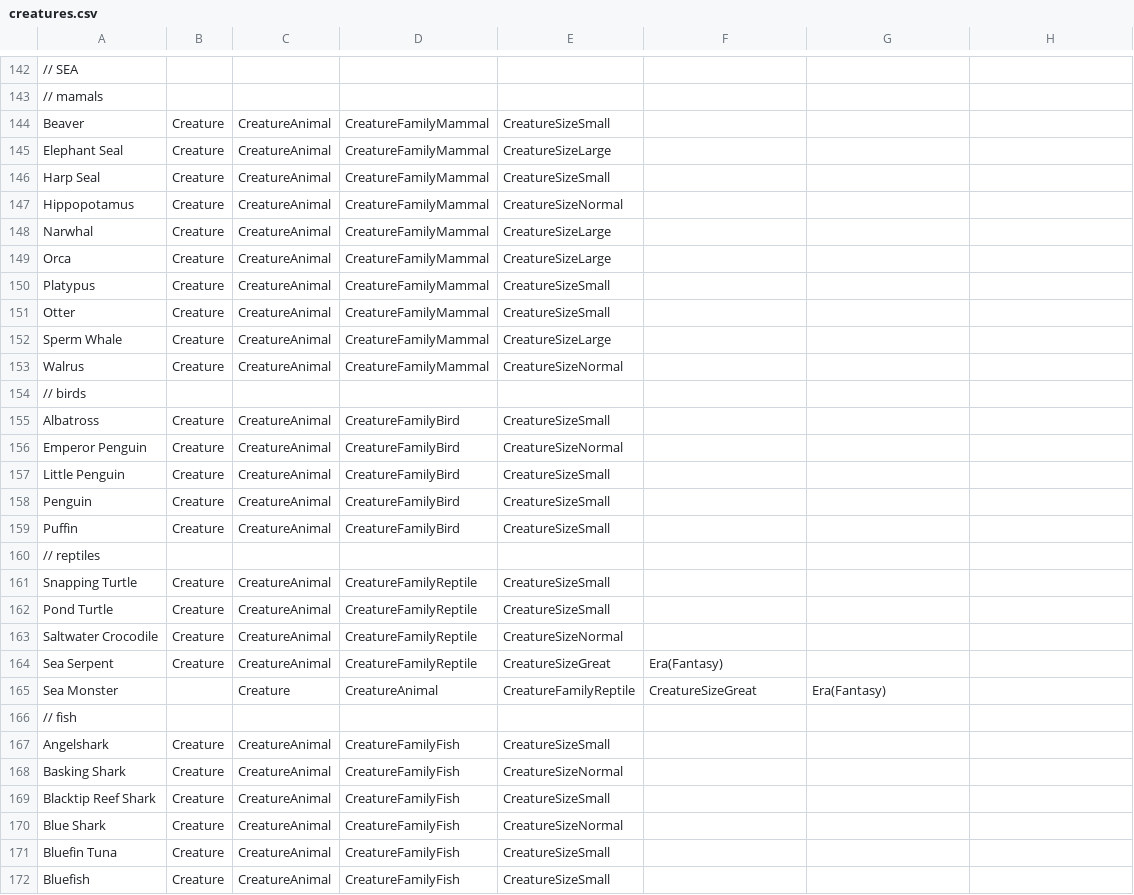
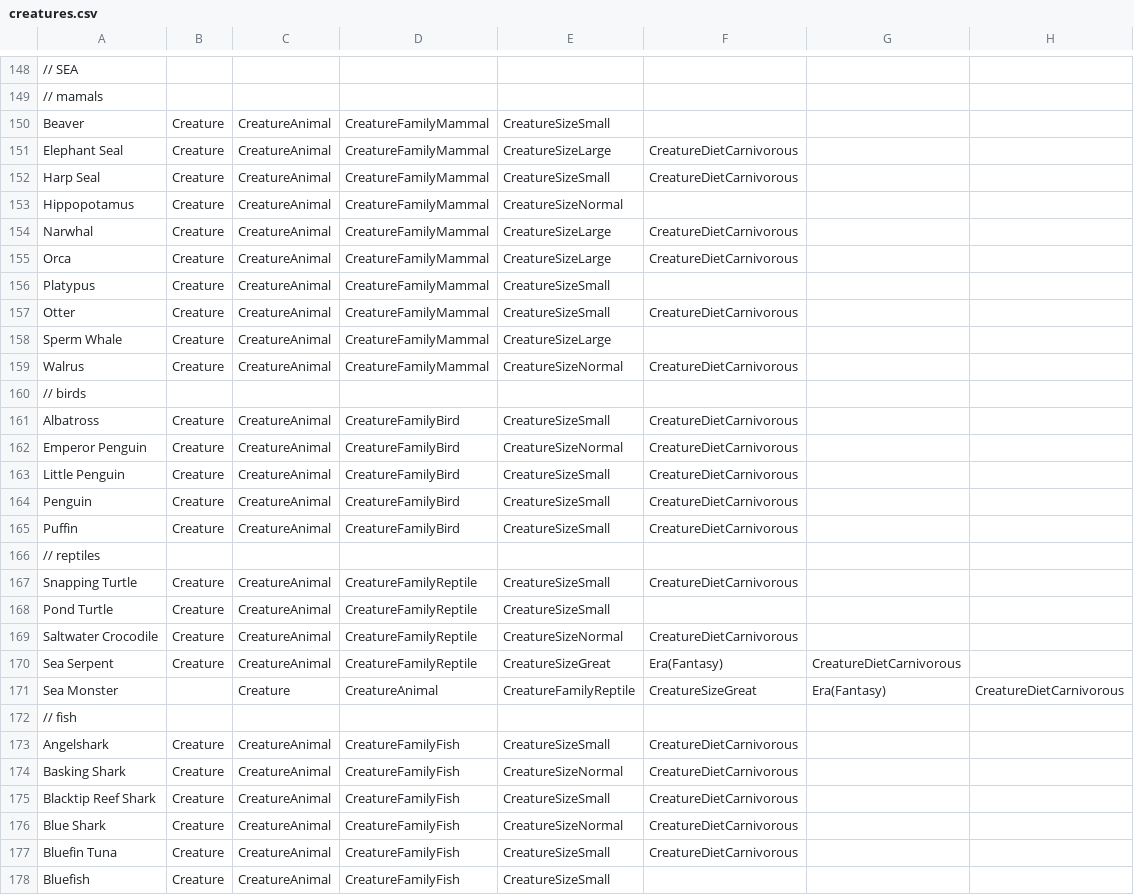
Before and after one commit to CalirDeminar/city_generator, a CSV file: static_data/nouns/creatures.csv, drawn as a sheet; only a part is shown, gaps mark what is left out; addresses are those after the commit; the diff covers the shown part only; the diff names each change by its address in the sheet, - before the commit and + after, or states it on an @@ line.

Commit message:
tag meat eaters

```diff
--- a/static_data/nouns/creatures.csv
+++ b/static_data/nouns/creatures.csv
-F151:F152: (empty)
+F151:F152: CreatureDietCarnivorous
-F154:F155: (empty)
+F154:F155: CreatureDietCarnivorous
-F157: (empty)
+F157: CreatureDietCarnivorous
-F159: (empty)
+F159: CreatureDietCarnivorous
-F161:F165: (empty)
+F161:F165: CreatureDietCarnivorous
-F167: (empty)
+F167: CreatureDietCarnivorous
-F169: (empty)
+F169: CreatureDietCarnivorous
-G170: (empty)
+G170: CreatureDietCarnivorous
-H171: (empty)
+H171: CreatureDietCarnivorous
-F173:F177: (empty)
+F173:F177: CreatureDietCarnivorous
```
Also changed, not shown: 6 added rows and 40 edited cells elsewhere in this file.
